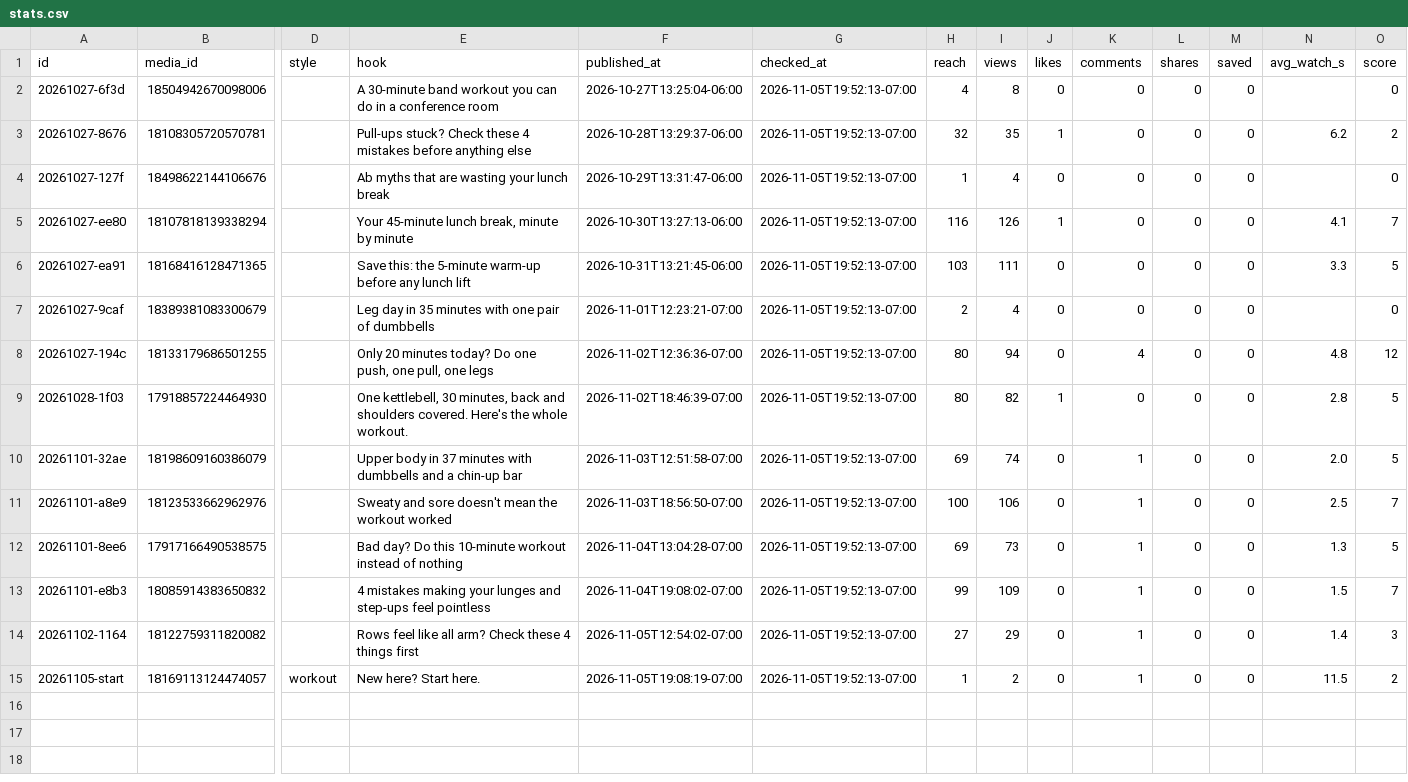
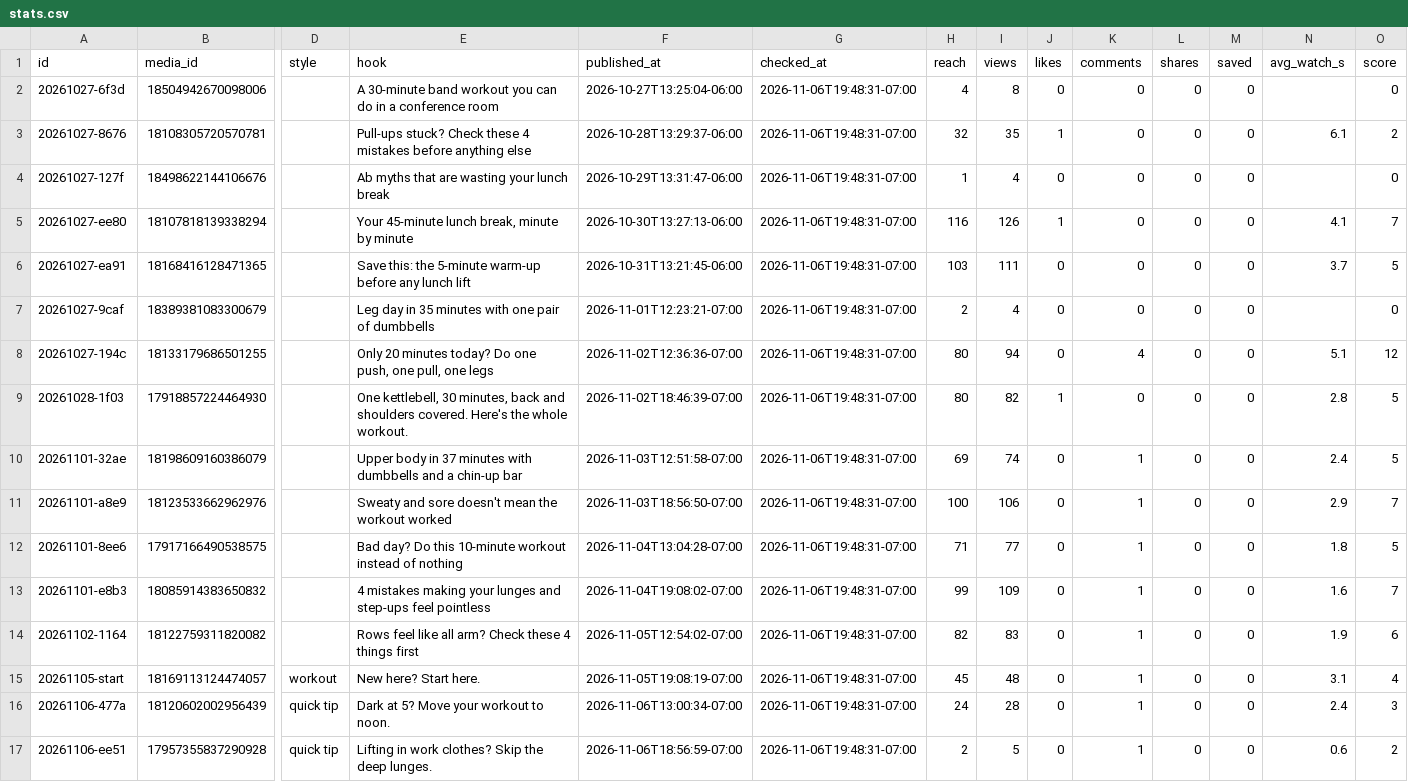
Before and after one commit to lunchbreaklifts/lunch-break-lifts, a CSV file: stats.csv, drawn as a sheet; only a part is shown, gaps mark what is left out; rows hold the shown columns only; the diff names each change by its address in the sheet, - before the commit and + after, or states it on an @@ line.

Commit message:
Comment replies

```diff
--- a/stats.csv
+++ b/stats.csv
-G2:G15 (checked_at): 2026-11-05T19:52:13-07:00
+G2:G15 (checked_at): 2026-11-06T19:48:31-07:00
-N3 (avg_watch_s): 6.2
+N3 (avg_watch_s): 6.1
-N6 (avg_watch_s): 3.3
+N6 (avg_watch_s): 3.7
-N8 (avg_watch_s): 4.8
+N8 (avg_watch_s): 5.1
-N10 (avg_watch_s): 2.0
+N10 (avg_watch_s): 2.4
-N11 (avg_watch_s): 2.5
+N11 (avg_watch_s): 2.9
-H12 (reach): 69
+H12 (reach): 71
-I12 (views): 73
+I12 (views): 77
-N12 (avg_watch_s): 1.3
+N12 (avg_watch_s): 1.8
-N13 (avg_watch_s): 1.5
+N13 (avg_watch_s): 1.6
-H14 (reach): 27
+H14 (reach): 82
-I14 (views): 29
+I14 (views): 83
-N14 (avg_watch_s): 1.4
+N14 (avg_watch_s): 1.9
-O14 (score): 3
+O14 (score): 6
-H15 (reach): 1
+H15 (reach): 45
-I15 (views): 2
+I15 (views): 48
-N15 (avg_watch_s): 11.5
+N15 (avg_watch_s): 3.1
-O15 (score): 2
+O15 (score): 4
+row 16: 20261106-477a | 18120602002956439 | quick tip | Dark at 5? Move your workout to noon. | 2026-11-06T13:00:34-07:00 | 2026-11-06T19:48:31-07:00 | 24 | 28 | 0 | 1 | 0 | 0 | 2.4 | 3
+row 17: 20261106-ee51 | 17957355837290928 | quick tip | Lifting in work clothes? Skip the deep lunges. | 2026-11-06T18:56:59-07:00 | 2026-11-06T19:48:31-07:00 | 2 | 5 | 0 | 1 | 0 | 0 | 0.6 | 2
```
Also changed, not shown: 2 other files.
